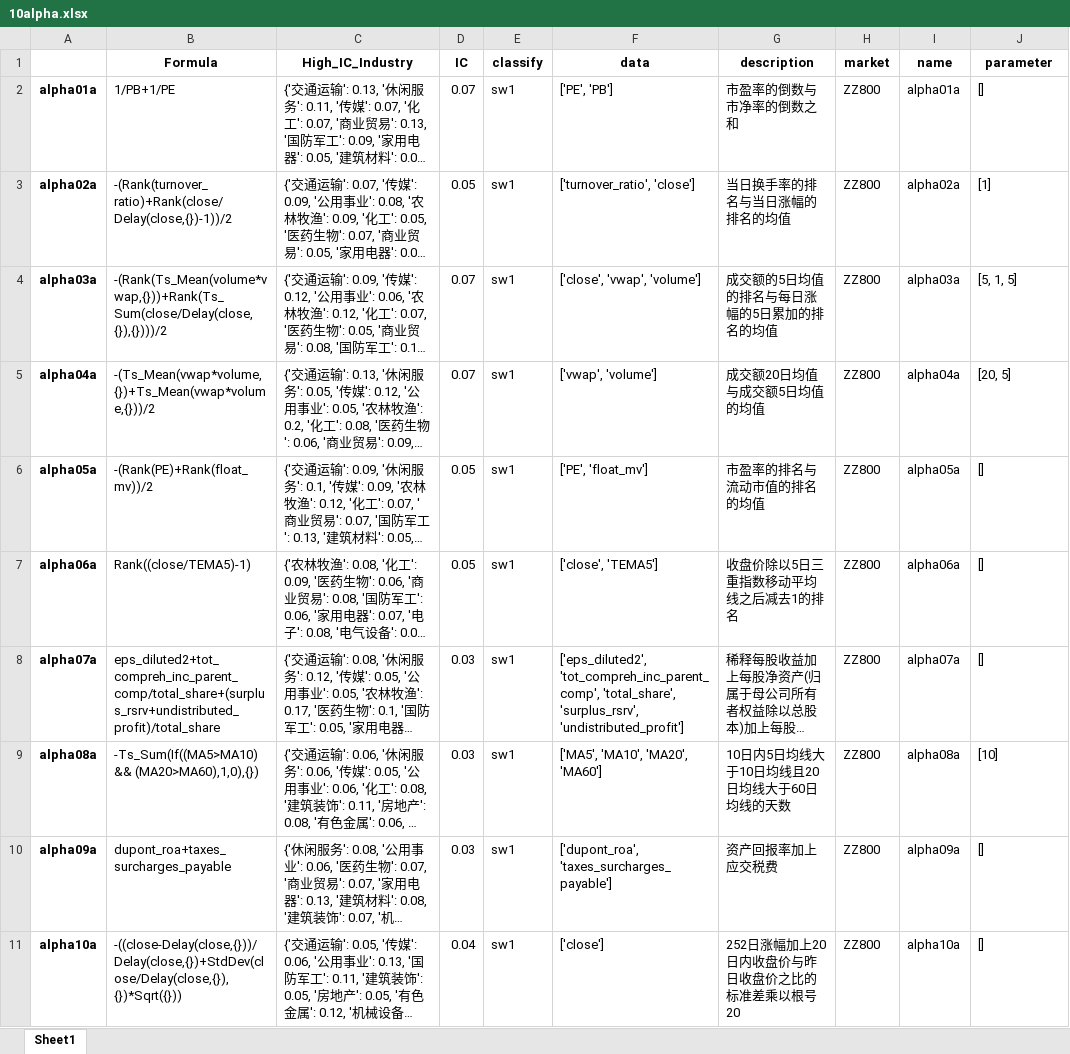
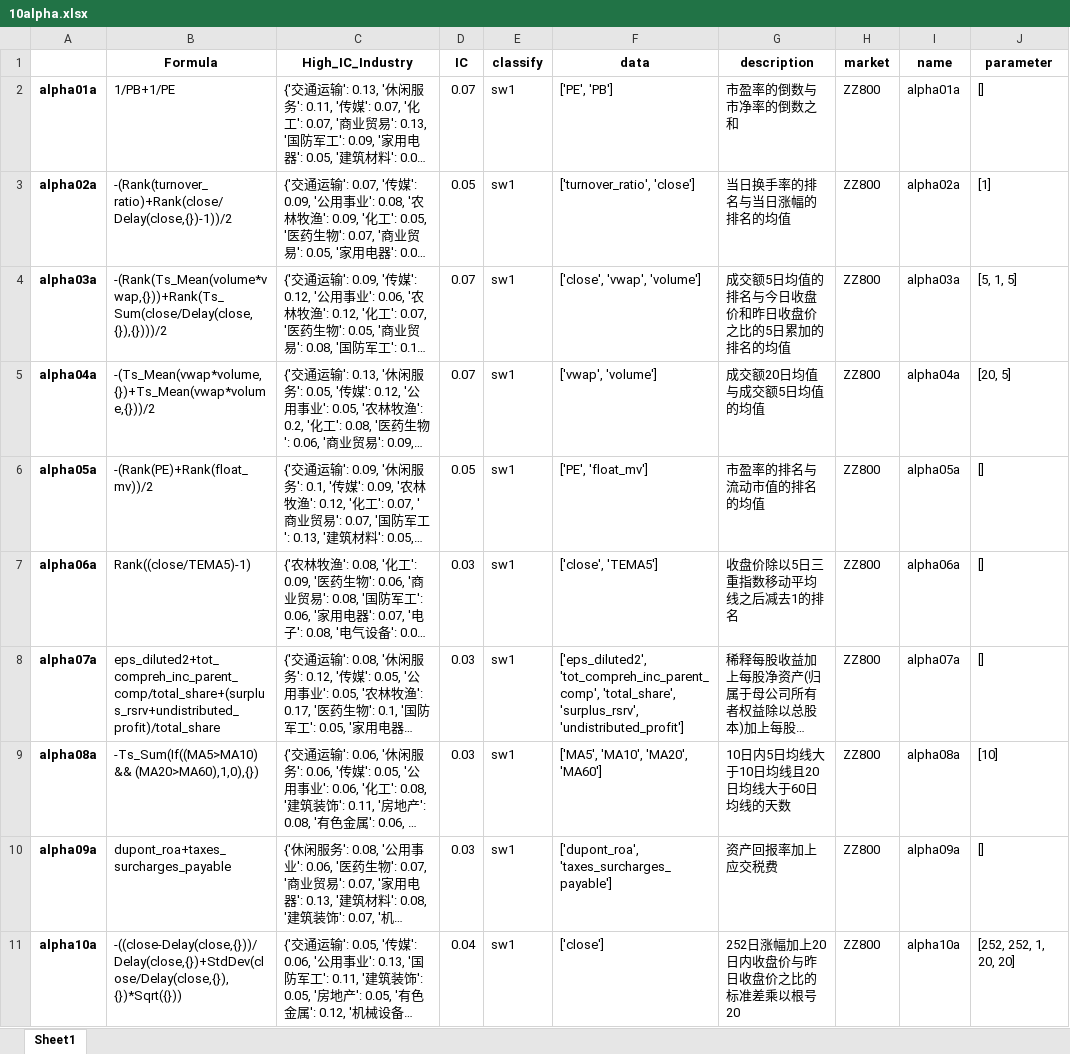
Before and after one commit to ZHHHHZ/Git-ZHH, an Excel workbook: 10alpha.xlsx, sheet Sheet1, drawn as a sheet; only a part is shown; long unchanged cells end in …; values as stored, in another font and other column widths than the file's, no borders; the diff names each change by its address in the sheet, - before the commit and + after, or states it on an @@ line.

```diff
--- a/10alpha.xlsx (sheet Sheet1)
+++ b/10alpha.xlsx (sheet Sheet1)
-G4 (description): 成交额的5日均值的排名与每日涨幅的5日累加的排名的均值
+G4 (description): 成交额5日均值的排名与今日收盘价和昨日收盘价之比的5日累加的排名的均值
-D7 (IC): 0.05
+D7 (IC): 0.03
-J11 (parameter): []
+J11 (parameter): [252, 252, 1, 20, 20]
```
Also changed, not shown: 1 other file.
